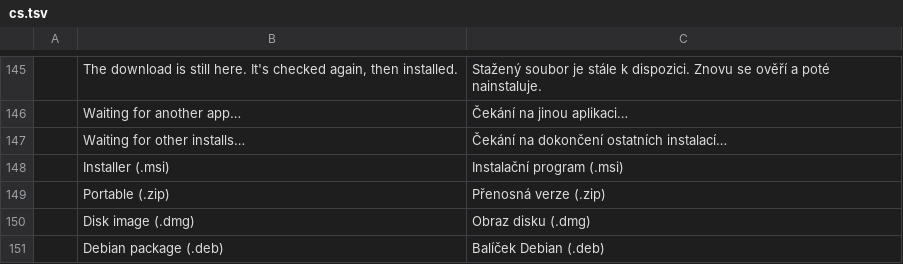
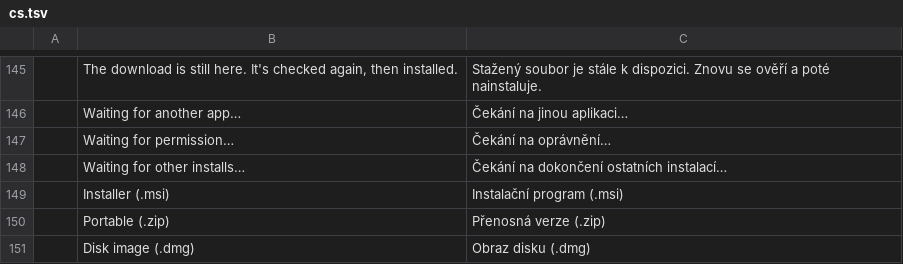
Before and after one commit to storytold/craft-launcher, a TSV file: crates/ui-egui/src/i18n/cs.tsv, drawn as a sheet; only a part is shown, gaps mark what is left out; the shorter side is filled out with more unchanged rows.

```diff
--- a/crates/ui-egui/src/i18n/cs.tsv
+++ b/crates/ui-egui/src/i18n/cs.tsv
@@ -146,2 +146,3 @@
 	Waiting for another app…	Čekání na jinou aplikaci…
+	Waiting for permission…	Čekání na oprávnění…
 	Waiting for other installs…	Čekání na dokončení ostatních instalací…
```
Also changed, not shown: crates/ui-egui/src/i18n/de.tsv, crates/ui-egui/src/i18n/fr.tsv, 25 other files.
